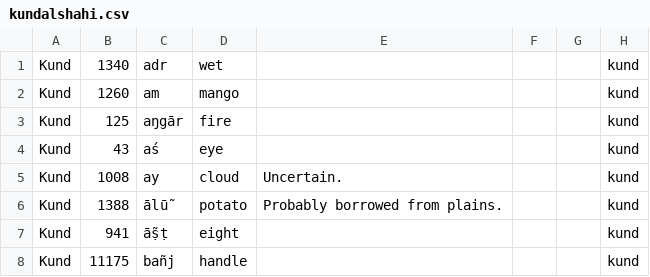
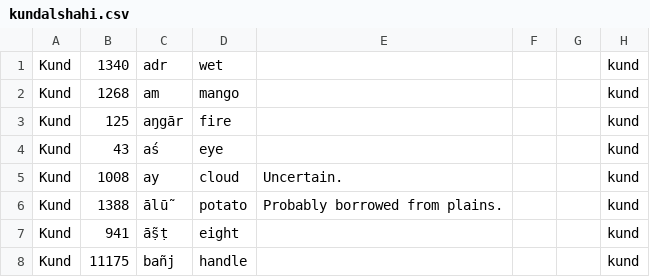
Before and after one commit to moli-mandala/data, a CSV file: data/other/forms/kundalshahi.csv, drawn as a sheet; only a part is shown.

```diff
--- a/data/other/forms/kundalshahi.csv
+++ b/data/other/forms/kundalshahi.csv
@@ -1,3 +1,3 @@
 Kund,1340,adr,wet,,,,kund
-Kund,1260,am,mango,,,,kund
+Kund,1268,am,mango,,,,kund
 Kund,125,aŋgār,fire,,,,kund
```
Also changed, not shown: cldf/languages.csv, 3 other files.
